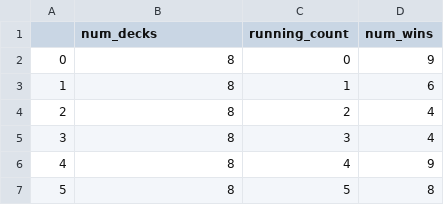
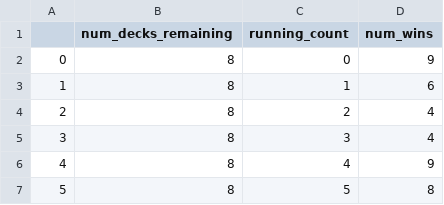
Before and after one commit to etsi123/DataScience_Blackjack_sb, a CSV file: src/Results/simulated_results.csv, drawn as a sheet; only a part is shown.

```diff
--- a/src/Results/simulated_results.csv
+++ b/src/Results/simulated_results.csv
@@ -1,2 +1,2 @@
-,num_decks,running_count,num_wins
+,num_decks_remaining,running_count,num_wins
 0,8,0,9
```
Also changed, not shown: 1 other file.
